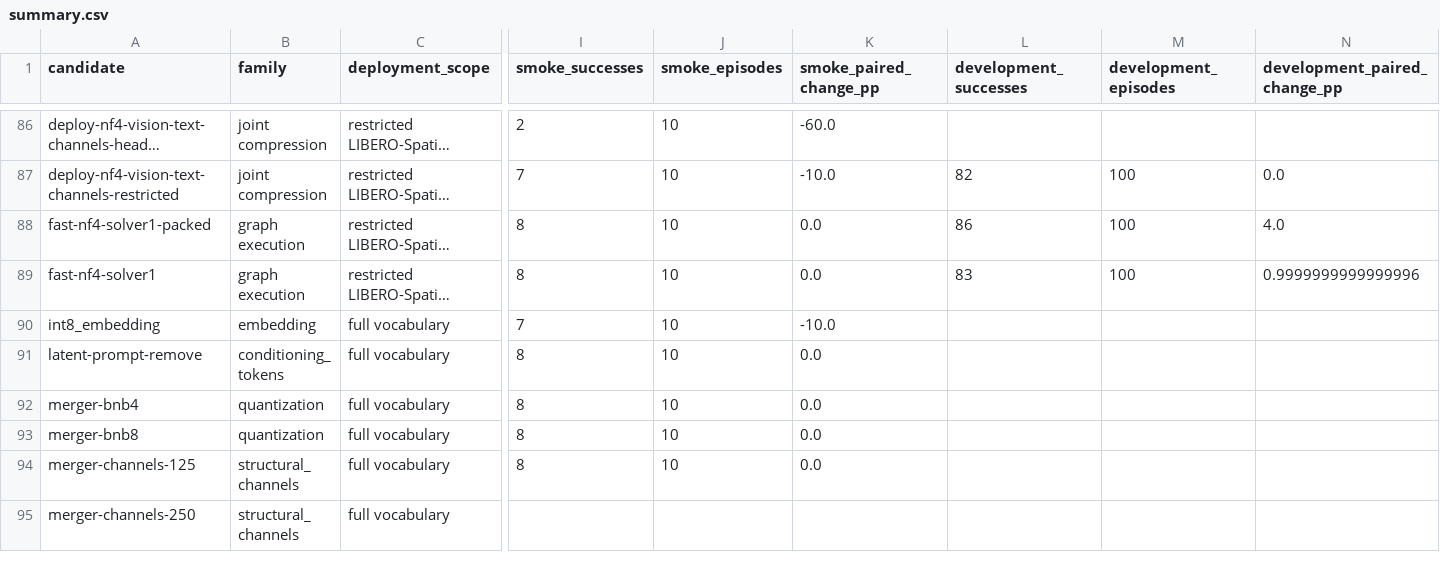
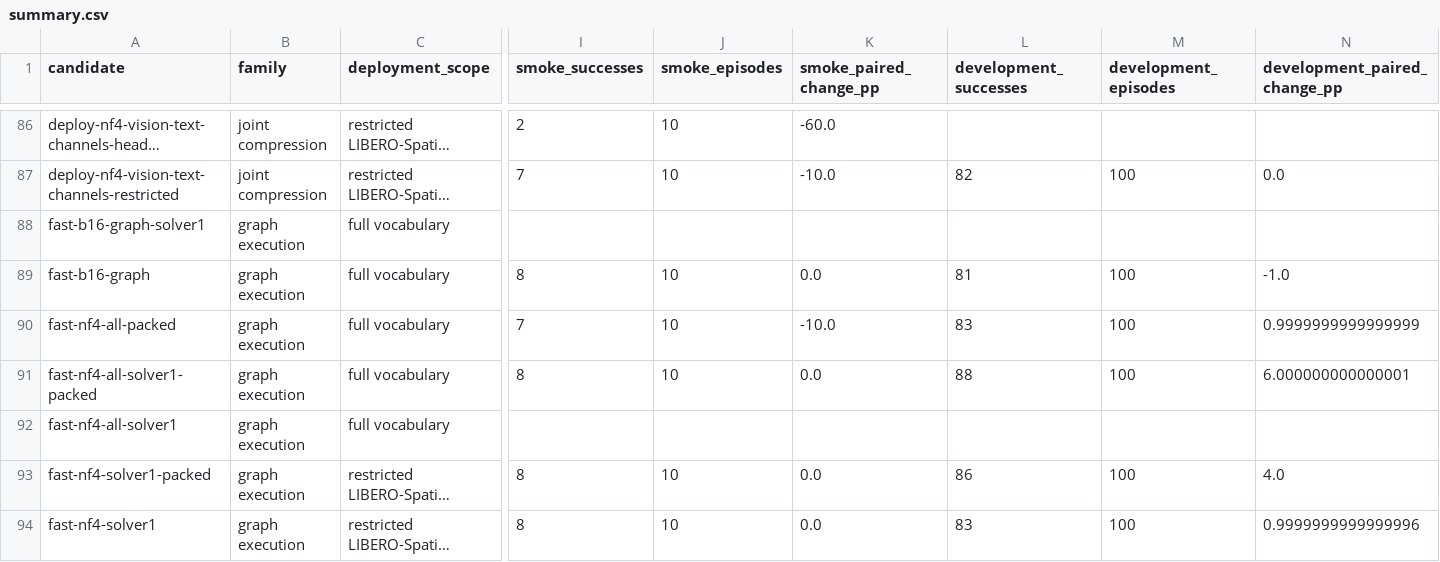
Before and after one commit to seofernando25/csi5341-vla-jepa, a CSV file: studies/compression/summary.csv, drawn as a sheet; only a part is shown, gaps mark what is left out; the shorter side is filled out with more unchanged rows; long unchanged cells end in …; rows hold the shown columns only; the diff names each change by its address in the sheet, - before the commit and + after, or states it on an @@ line.

Commit message:
Report the data-free graph-engine arm and demote task-specific variants
C4 is now NF4 on every module with an INT8 embedding table (full vocabulary),
no pruning, no calibration data and one flow step, run in the CUDA-graph
engine: 490/500 reserved successes, 31.6 ms, 1.51 GB. The earlier vocabulary-
restricted variants stay as evidence but are no longer reported as results.

Controls separate the engine from the compression: B16 through the engine is
474/500 and 28.5 ms, so the engine does not change success; the same NF4
weights with four flow steps score 486/500. Table III gives the latency
attribution. C1 and C2 are flagged as task-specific, and the limitations state
the per-prompt graph-capture cost.

```diff
--- a/studies/compression/summary.csv
+++ b/studies/compression/summary.csv
+row 88: fast-b16-graph-solver1 | graph execution | full vocabulary
+row 89: fast-b16-graph | graph execution | full vocabulary | 8 | 10 | 0.0 | 81 | 100 | -1.0
+row 90: fast-nf4-all-packed | graph execution | full vocabulary | 7 | 10 | -10.0 | 83 | 100 | 0.9999999999999999
+row 91: fast-nf4-all-solver1-packed | graph execution | full vocabulary | 8 | 10 | 0.0 | 88 | 100 | 6.000000000000001
+row 92: fast-nf4-all-solver1 | graph execution | full vocabulary
```
Also changed, not shown: 58 other files.
